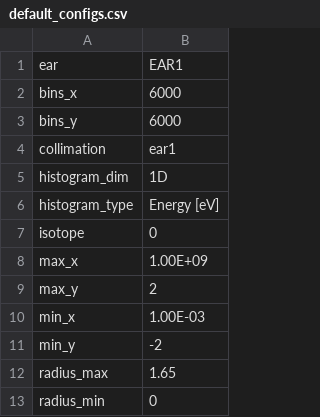
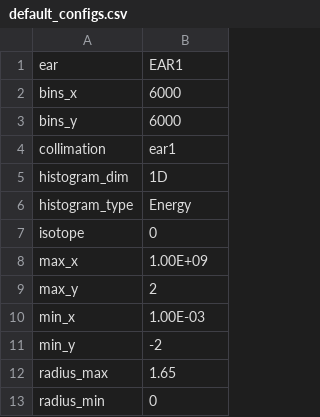
Before and after one commit to cernrejwan/transport_gui, a CSV file: Data/default_configs.csv, drawn as a sheet; only a part is shown.

```diff
--- a/Data/default_configs.csv
+++ b/Data/default_configs.csv
@@ -5,3 +5,3 @@ collimation,ear1
 histogram_dim,1D
-histogram_type,Energy [eV]
+histogram_type,Energy
 isotope,0
```
Also changed, not shown: Data/paths.csv, 6 other files.
